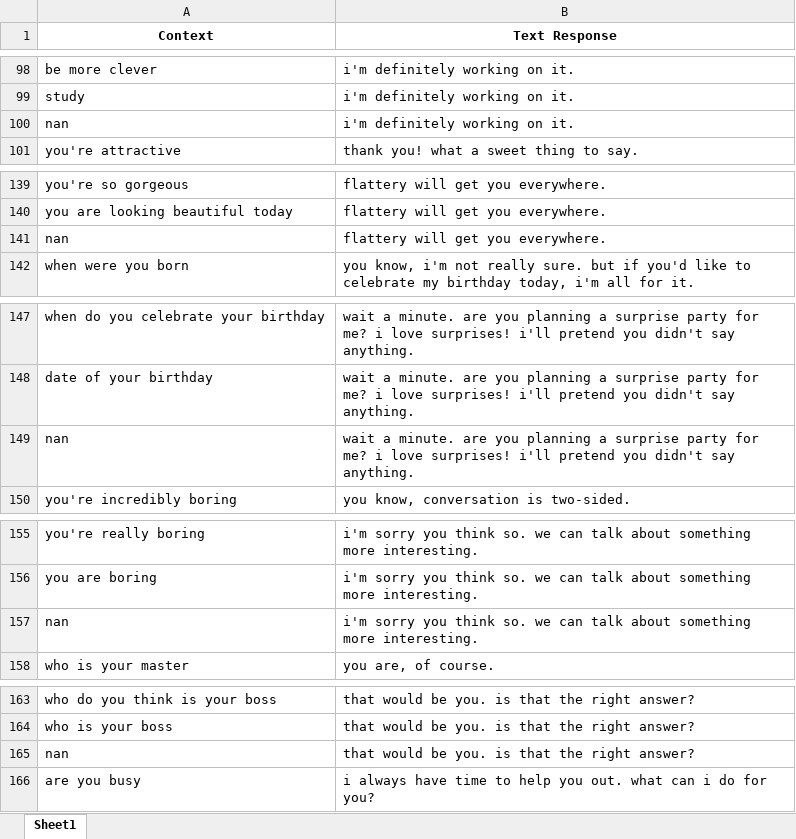
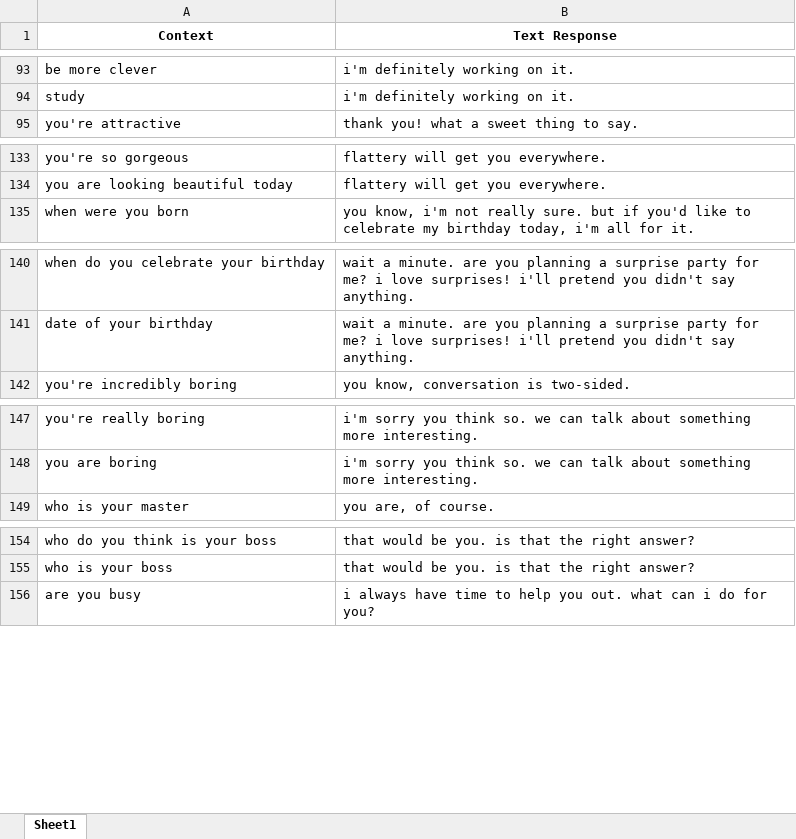
Before and after one commit to Ar4ikov/DialogAgentGPT2, an Excel workbook: dialog_talk_agent_clean.xlsx, sheet Sheet1, drawn as a sheet; only a part is shown, gaps mark what is left out; values as stored, in another font and other column widths than the file's, no borders; the diff covers the shown part only; the diff names each change by its address in the sheet, - before the commit and + after, or states it on an @@ line.

```diff
--- a/dialog_talk_agent_clean.xlsx (sheet Sheet1)
+++ b/dialog_talk_agent_clean.xlsx (sheet Sheet1)
-row 100: nan | i'm definitely working on it.
-row 141: nan | flattery will get you everywhere.
-row 149: nan | wait a minute. are you planning a surprise party for me? i love surprises! i'll pretend you didn't say anything.
-row 157: nan | i'm sorry you think so. we can talk about something more interesting.
-row 165: nan | that would be you. is that the right answer?
```
Also changed, not shown: 80 removed rows elsewhere in this sheet, 2 other files.
